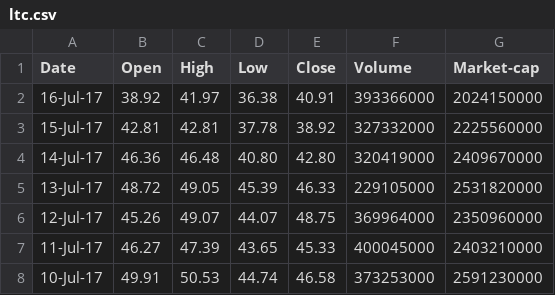
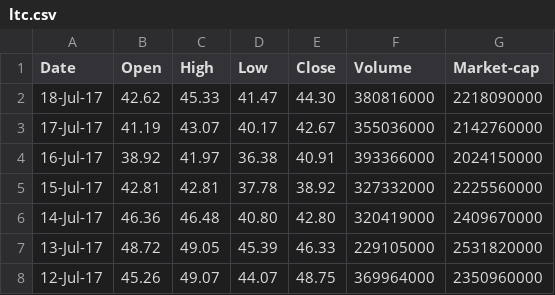
Before and after one commit to JustinHart90/coinsight, a CSV file: client/app/components/dashboard/candlestick/ltc.csv, drawn as a sheet; only a part is shown; the shorter side is filled out with more unchanged rows.

```diff
--- a/client/app/components/dashboard/candlestick/ltc.csv
+++ b/client/app/components/dashboard/candlestick/ltc.csv
@@ -1,2 +1,4 @@
 Date,Open,High,Low,Close,Volume,Market-cap
+18-Jul-17,42.62,45.33,41.47,44.30,380816000,2218090000
+17-Jul-17,41.19,43.07,40.17,42.67,355036000,2142760000
 16-Jul-17,38.92,41.97,36.38,40.91,393366000,2024150000
```
Also changed, not shown: client/app/components/dashboard/candlestick/btc.csv, client/app/components/dashboard/candlestick/eth.csv, 4 other files.
